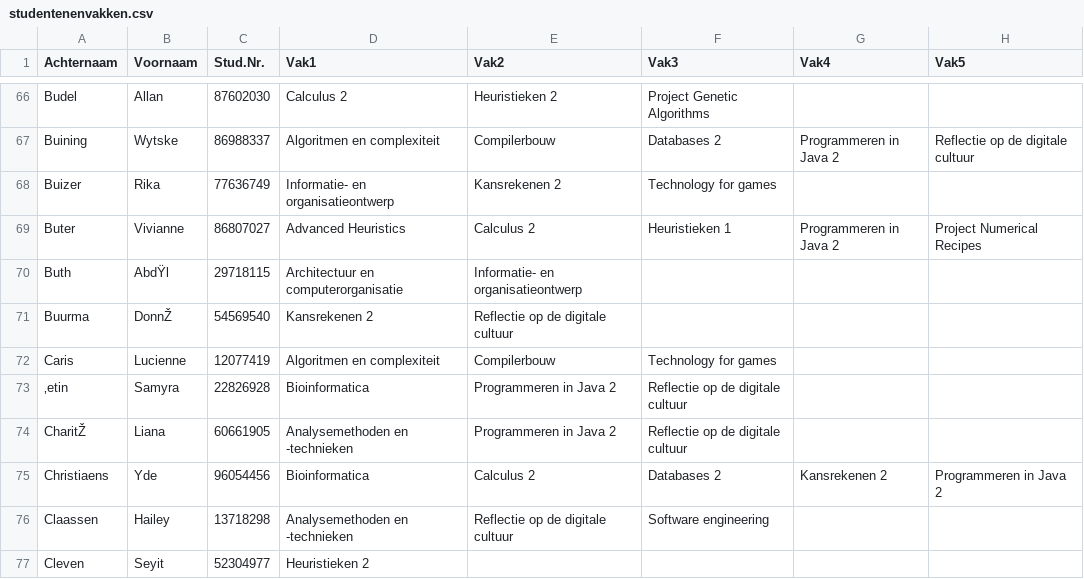
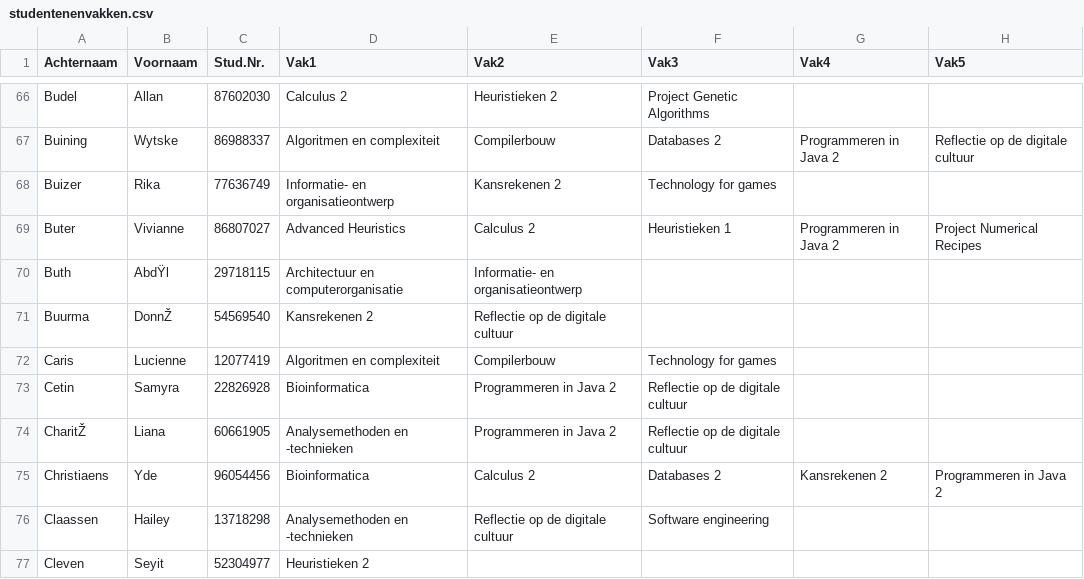
Before and after one commit to Roshanmahes/Lectures-Lesroosters, a CSV file: studentenenvakken.csv, drawn as a sheet; only a part is shown, gaps mark what is left out.

Commit message:
Typo

```diff
--- a/studentenenvakken.csv
+++ b/studentenenvakken.csv
@@ -72,3 +72,3 @@ Buurma,DonnŽ,54569540,Kansrekenen 2,Reflectie op de digitale cultuur,,,,
 Caris,Lucienne,12077419,Algoritmen en complexiteit,Compilerbouw,Technology for games,,,
-‚etin,Samyra,22826928,Bioinformatica,Programmeren in Java 2,Reflectie op de digitale cultuur,,,
+Cetin,Samyra,22826928,Bioinformatica,Programmeren in Java 2,Reflectie op de digitale cultuur,,,
 CharitŽ,Liana,60661905,Analysemethoden en -technieken,Programmeren in Java 2,Reflectie op de digitale cultuur,,,
```
